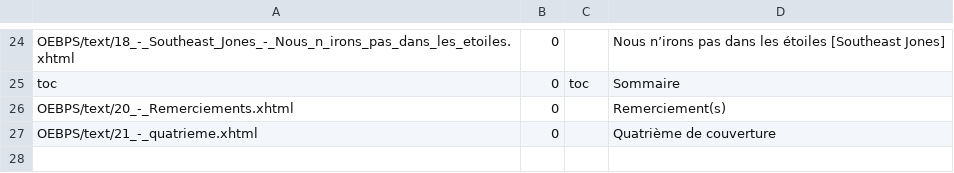
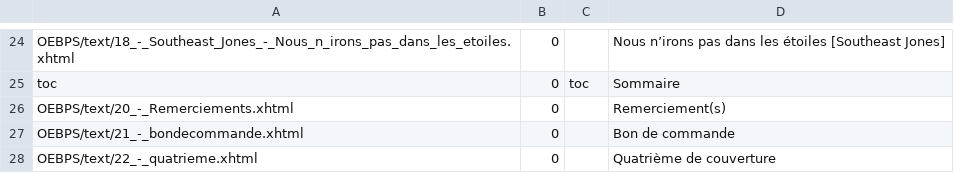
Before and after one commit to vinzelec/epub-generator, a CSV file: in/artistesfous/pulp1/index.csv, drawn as a sheet; only a part is shown, gaps mark what is left out.

```diff
--- a/in/artistesfous/pulp1/index.csv
+++ b/in/artistesfous/pulp1/index.csv
@@ -26,2 +26,3 @@ toc;0;toc;Sommaire
 OEBPS/text/20_-_Remerciements.xhtml;0;;Remerciement(s)
-OEBPS/text/21_-_quatrieme.xhtml;0;;Quatrième de couverture
+OEBPS/text/21_-_bondecommande.xhtml;0;;Bon de commande
+OEBPS/text/22_-_quatrieme.xhtml;0;;Quatrième de couverture
```
Also changed, not shown: 12 other files.
